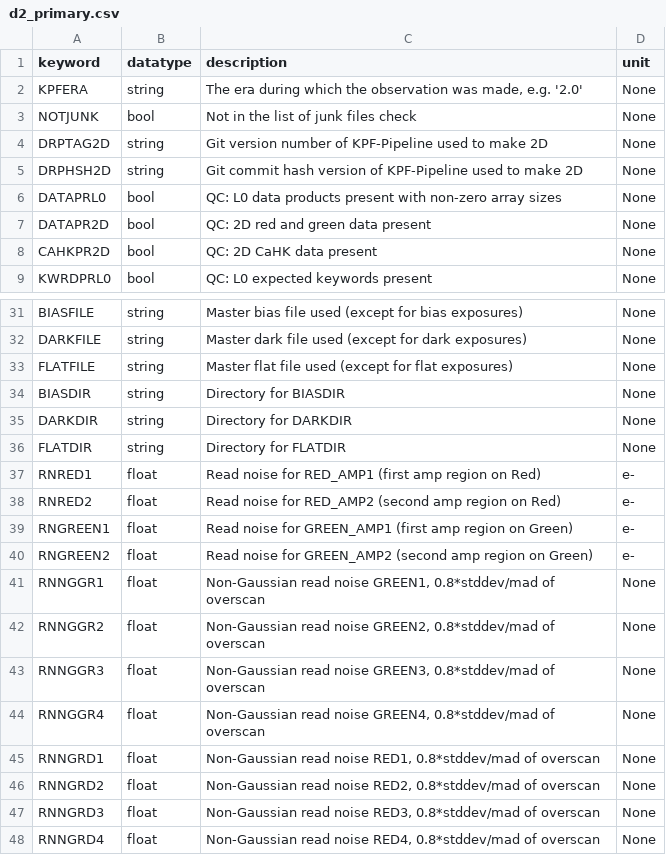
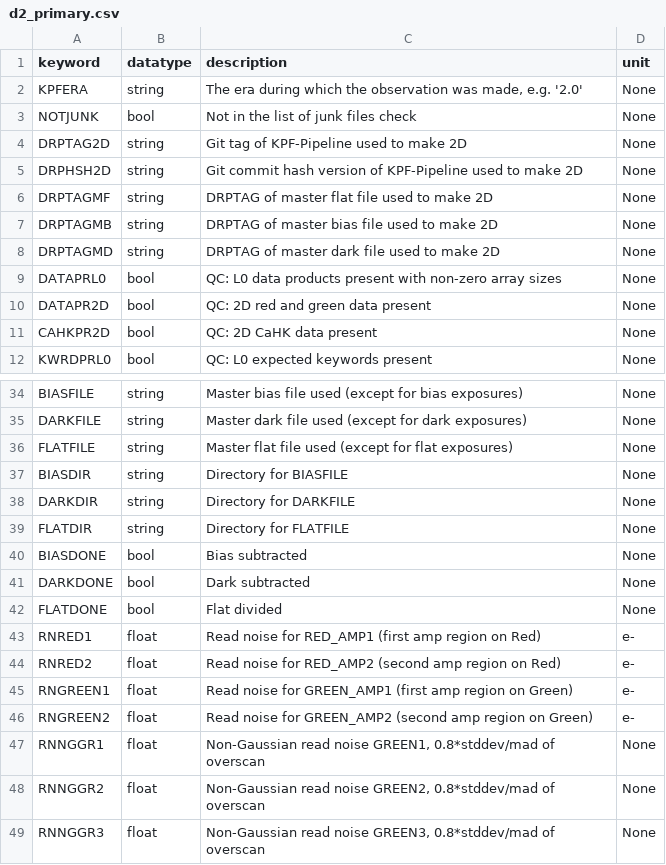
Before and after one commit to Keck-DataReductionPipelines/KPF-Pipeline, a CSV file: static/tsdb_tables/d2_primary.csv, drawn as a sheet; only a part is shown, gaps mark what is left out; the shorter side is filled out with more unchanged rows.

Commit message:
add DRPTAG for master files

```diff
--- a/static/tsdb_tables/d2_primary.csv
+++ b/static/tsdb_tables/d2_primary.csv
@@ -3,4 +3,7 @@ KPFERA|string|The era during which the observation was made, e.g. '2.0'|None
 NOTJUNK|bool|Not in the list of junk files check|None
-DRPTAG2D|string|Git version number of KPF-Pipeline used to make 2D|None
+DRPTAG2D|string|Git tag of KPF-Pipeline used to make 2D|None
 DRPHSH2D|string|Git commit hash version of KPF-Pipeline used to make 2D|None
+DRPTAGMF|string|DRPTAG of master flat file used to make 2D|None
+DRPTAGMB|string|DRPTAG of master bias file used to make 2D|None
+DRPTAGMD|string|DRPTAG of master dark file used to make 2D|None
 DATAPRL0|bool|QC: L0 data products present with non-zero array sizes|None
@@ -33,5 +36,8 @@ DARKFILE|string|Master dark file used (except for dark exposures)|None
 FLATFILE|string|Master flat file used (except for flat exposures)|None
-BIASDIR|string|Directory for BIASDIR|None
-DARKDIR|string|Directory for DARKDIR|None
-FLATDIR|string|Directory for FLATDIR|None
+BIASDIR|string|Directory for BIASFILE|None
+DARKDIR|string|Directory for DARKFILE|None
+FLATDIR|string|Directory for FLATFILE|None
+BIASDONE|bool|Bias subtracted|None
+DARKDONE|bool|Dark subtracted|None
+FLATDONE|bool|Flat divided|None
 RNRED1|float|Read noise for RED_AMP1 (first amp region on Red)|e-
```
Also changed, not shown: 3 other files.
